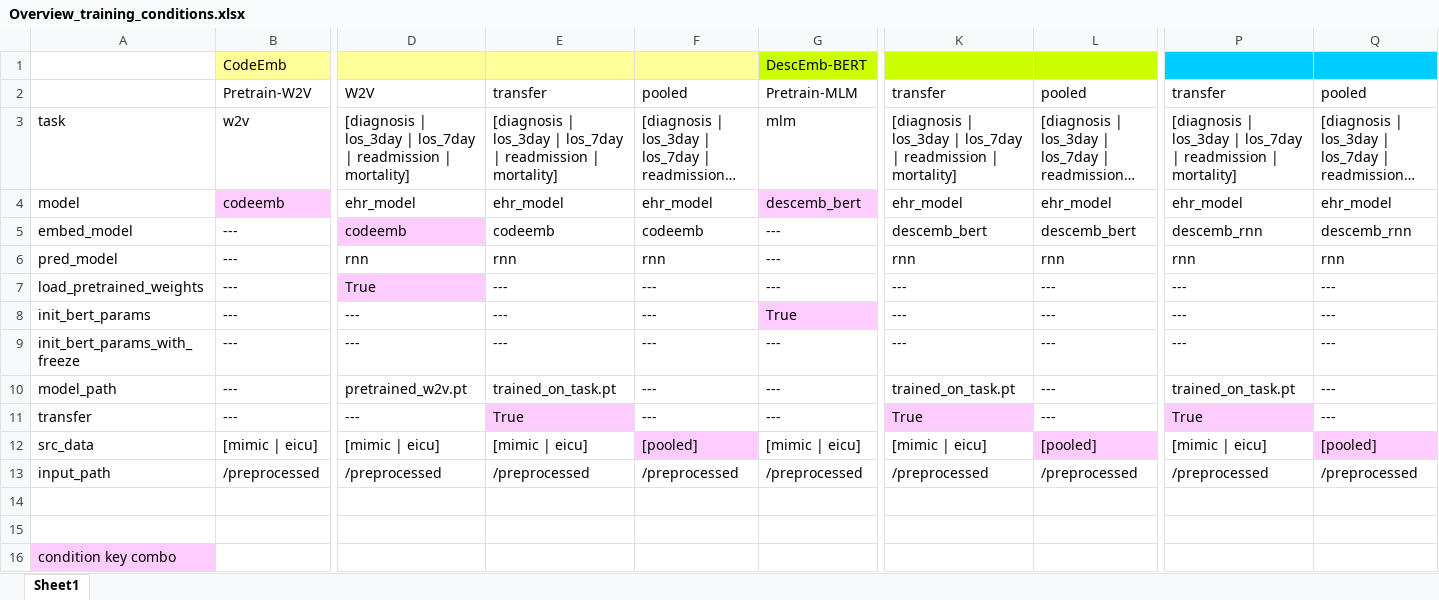
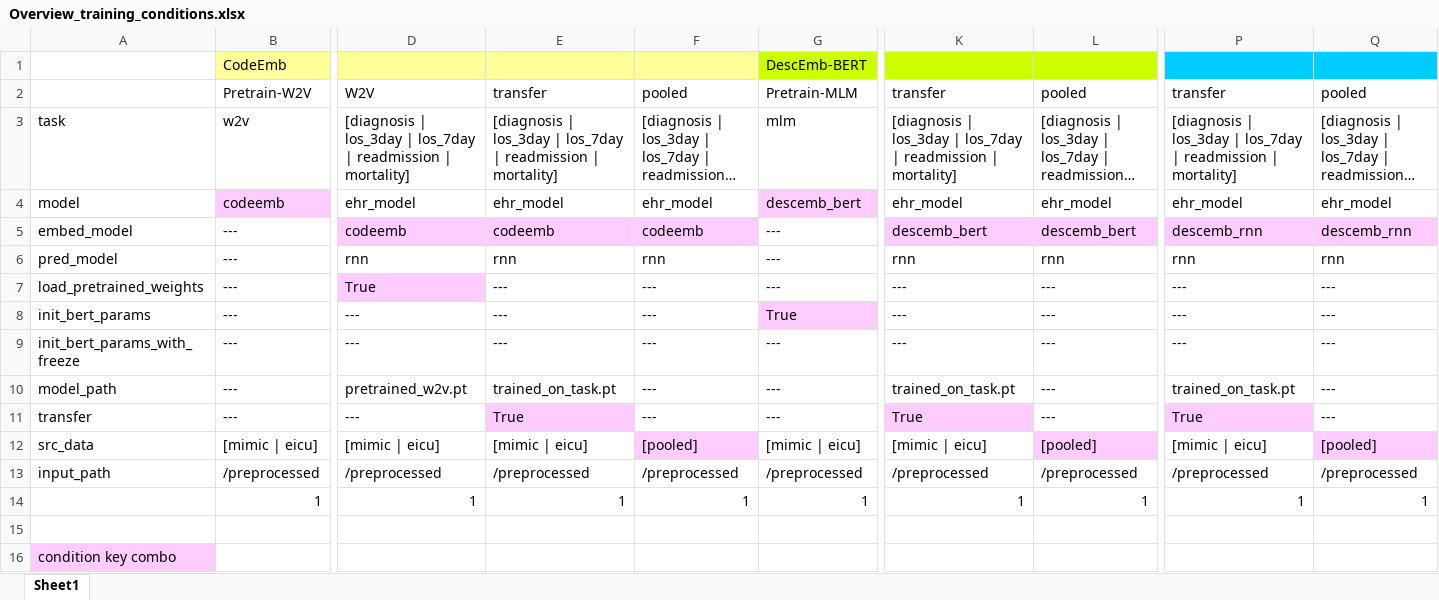
Before and after one commit to constantinkappel/dlh_project, an Excel workbook: assets/Overview_training_conditions.xlsx, sheet Sheet1, drawn as a sheet; only a part is shown, gaps mark what is left out; long unchanged cells end in …; values as stored, in another font and other column widths than the file's, no borders; conditional formats not drawn; rows hold the shown columns only; the diff names each change by its address in the sheet, - before the commit and + after, or states it on an @@ line.

```diff
--- a/assets/Overview_training_conditions.xlsx (sheet Sheet1)
+++ b/assets/Overview_training_conditions.xlsx (sheet Sheet1)
-E5:F5 fill: none
+E5:F5 fill: #FFCCFF
-K5:L5 fill: none
+K5:L5 fill: #FFCCFF
-P5:Q5 fill: none
+P5:Q5 fill: #FFCCFF
-row 14: (empty)
+row 14:  | 1 | 1 | 1 | 1 | 1 | 1 | 1 | 1 | 1
```
Also changed, not shown: project_code/DescEmb/outputs/experiments.xlsx, 10 other files.
